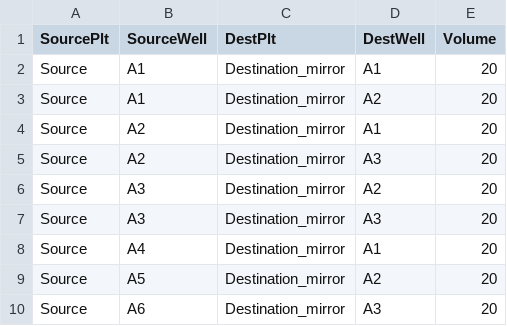
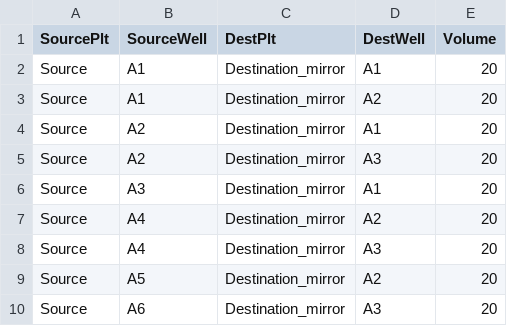
Before and after one commit to Jonikas-Lab/combinatorial-pooling, a CSV file: test_data/test_mirror-outfile_Biomek_mirror.csv, drawn as a sheet.

```diff
--- a/test_data/test_mirror-outfile_Biomek_mirror.csv
+++ b/test_data/test_mirror-outfile_Biomek_mirror.csv
@@ -5,5 +5,5 @@ Source,A2,Destination_mirror,A1,20
 Source,A2,Destination_mirror,A3,20
-Source,A3,Destination_mirror,A2,20
-Source,A3,Destination_mirror,A3,20
-Source,A4,Destination_mirror,A1,20
+Source,A3,Destination_mirror,A1,20
+Source,A4,Destination_mirror,A2,20
+Source,A4,Destination_mirror,A3,20
 Source,A5,Destination_mirror,A2,20
```
Also changed, not shown: test_data/test_basic_Biomek.csv, test_data/test_fake6-plate_Biomek.csv, 8 other files.
